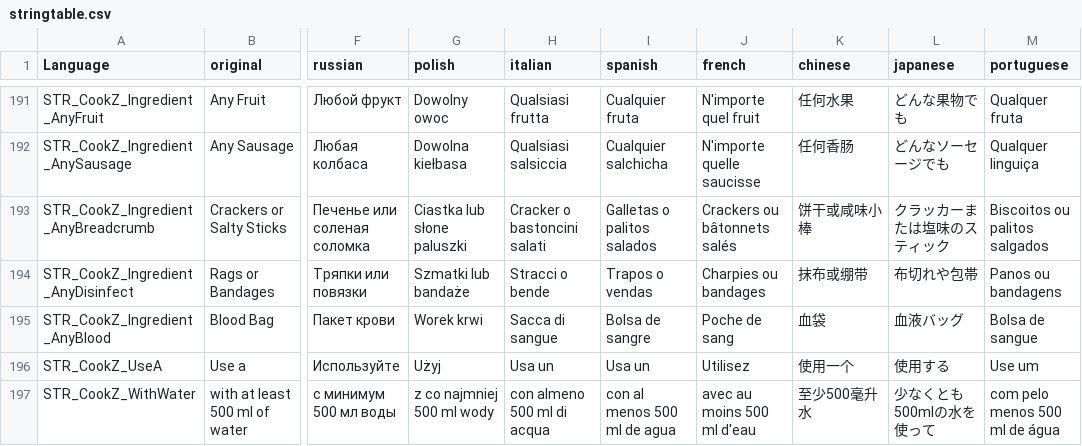
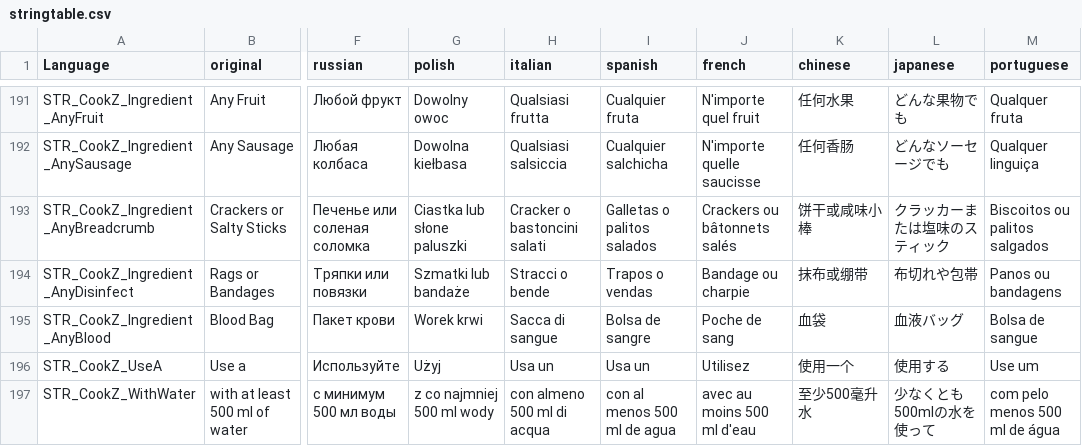
Before and after one commit to NekoSensei03/cookz, a CSV file: CookZ/stringtable.csv, drawn as a sheet; only a part is shown, gaps mark what is left out; the diff names each change by its address in the sheet, - before the commit and + after, or states it on an @@ line.

```diff
--- a/CookZ/stringtable.csv
+++ b/CookZ/stringtable.csv
-J194 (french): Charpies ou bandages
+J194 (french): Bandage ou charpie
```
Also changed, not shown: 1 other file.
